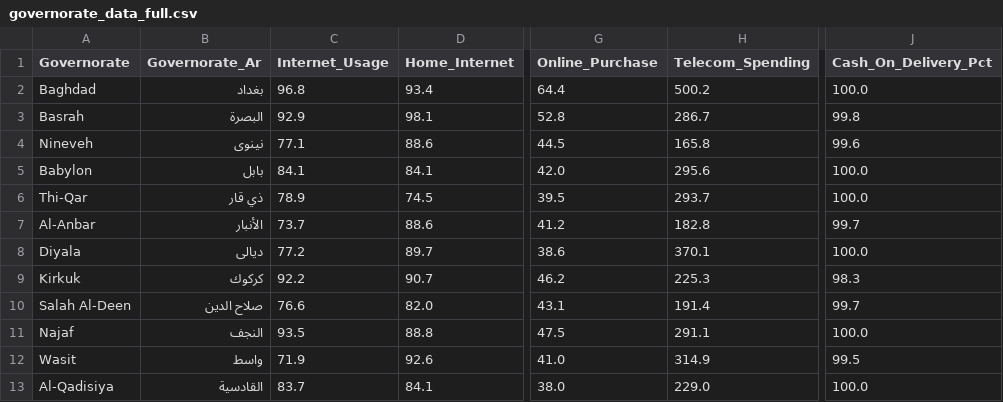
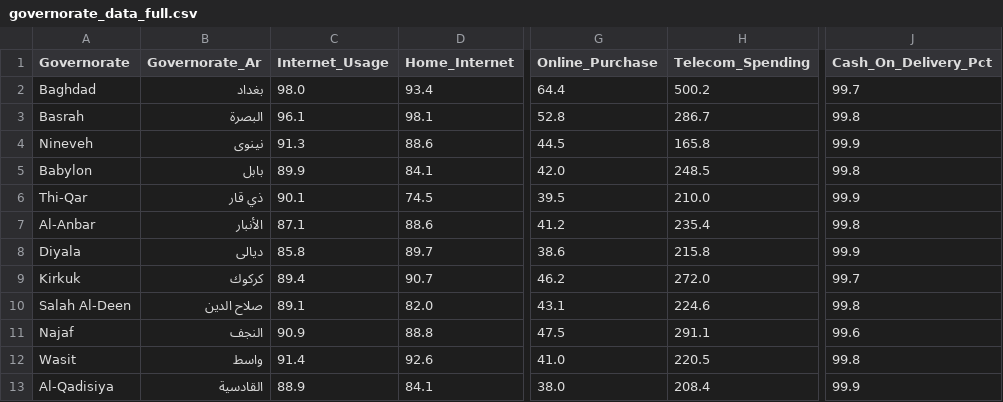
Before and after one commit to mariam-hk/digital-project-explorer, a CSV file: pipeline/data/governorate_data_full.csv, drawn as a sheet; only a part is shown, gaps mark what is left out; the diff covers the shown part only; the diff names each change by its address in the sheet, - before the commit and + after, or states it on an @@ line.

Commit message:
feat: complete TechLocation digital explorer with hero, mutual map/chart toggle, and refined typography

```diff
--- a/pipeline/data/governorate_data_full.csv
+++ b/pipeline/data/governorate_data_full.csv
-C2 (Internet_Usage): 96.8
+C2 (Internet_Usage): 98.0
-J2 (Cash_On_Delivery_Pct): 100.0
+J2 (Cash_On_Delivery_Pct): 99.7
-C3 (Internet_Usage): 92.9
+C3 (Internet_Usage): 96.1
-C4 (Internet_Usage): 77.1
+C4 (Internet_Usage): 91.3
-J4 (Cash_On_Delivery_Pct): 99.6
+J4 (Cash_On_Delivery_Pct): 99.9
-C5 (Internet_Usage): 84.1
+C5 (Internet_Usage): 89.9
-H5 (Telecom_Spending): 295.6
+H5 (Telecom_Spending): 248.5
-J5 (Cash_On_Delivery_Pct): 100.0
+J5 (Cash_On_Delivery_Pct): 99.8
-C6 (Internet_Usage): 78.9
+C6 (Internet_Usage): 90.1
-H6 (Telecom_Spending): 293.7
+H6 (Telecom_Spending): 210.0
-J6 (Cash_On_Delivery_Pct): 100.0
+J6 (Cash_On_Delivery_Pct): 99.9
-C7 (Internet_Usage): 73.7
+C7 (Internet_Usage): 87.1
-H7 (Telecom_Spending): 182.8
+H7 (Telecom_Spending): 235.4
-J7 (Cash_On_Delivery_Pct): 99.7
+J7 (Cash_On_Delivery_Pct): 99.8
-C8 (Internet_Usage): 77.2
+C8 (Internet_Usage): 85.8
-H8 (Telecom_Spending): 370.1
+H8 (Telecom_Spending): 215.8
-J8 (Cash_On_Delivery_Pct): 100.0
+J8 (Cash_On_Delivery_Pct): 99.9
-C9 (Internet_Usage): 92.2
+C9 (Internet_Usage): 89.4
-H9 (Telecom_Spending): 225.3
+H9 (Telecom_Spending): 272.0
-J9 (Cash_On_Delivery_Pct): 98.3
+J9 (Cash_On_Delivery_Pct): 99.7
-C10 (Internet_Usage): 76.6
+C10 (Internet_Usage): 89.1
-H10 (Telecom_Spending): 191.4
+H10 (Telecom_Spending): 224.6
-J10 (Cash_On_Delivery_Pct): 99.7
+J10 (Cash_On_Delivery_Pct): 99.8
-C11 (Internet_Usage): 93.5
+C11 (Internet_Usage): 90.9
-J11 (Cash_On_Delivery_Pct): 100.0
+J11 (Cash_On_Delivery_Pct): 99.6
-C12 (Internet_Usage): 71.9
+C12 (Internet_Usage): 91.4
-H12 (Telecom_Spending): 314.9
+H12 (Telecom_Spending): 220.5
-J12 (Cash_On_Delivery_Pct): 99.5
+J12 (Cash_On_Delivery_Pct): 99.8
-C13 (Internet_Usage): 83.7
+C13 (Internet_Usage): 88.9
-H13 (Telecom_Spending): 229.0
+H13 (Telecom_Spending): 208.4
-J13 (Cash_On_Delivery_Pct): 100.0
+J13 (Cash_On_Delivery_Pct): 99.9
```
Also changed, not shown: 17 edited cells elsewhere in this file, pipeline/data/governorate_data.csv, 16 other files.
